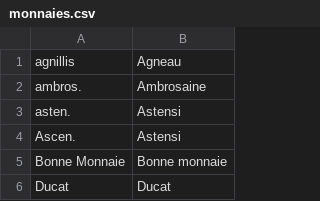
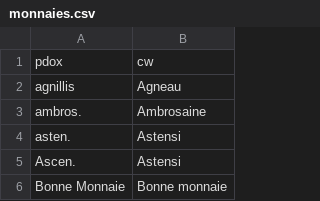
Before and after one commit to gurneyalex/myosotis, a CSV file: recup/pdox/monnaies.csv, drawn as a sheet; only a part is shown; the shorter side is filled out with more unchanged rows; the diff names each change by its address in the sheet, - before the commit and + after, or states it on an @@ line.

Commit message:
fix data file headers

```diff
--- a/recup/pdox/monnaies.csv
+++ b/recup/pdox/monnaies.csv
+row 1: pdox | cw
```
Also changed, not shown: 1 other file.
